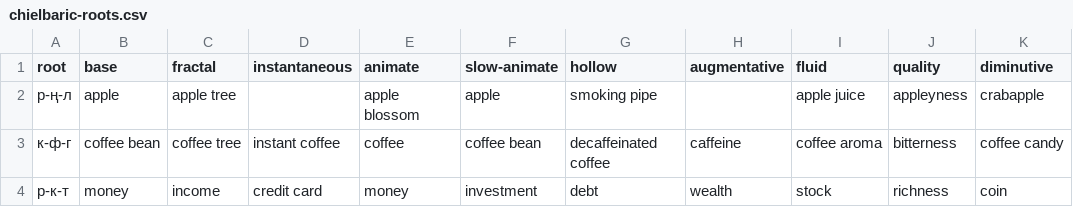
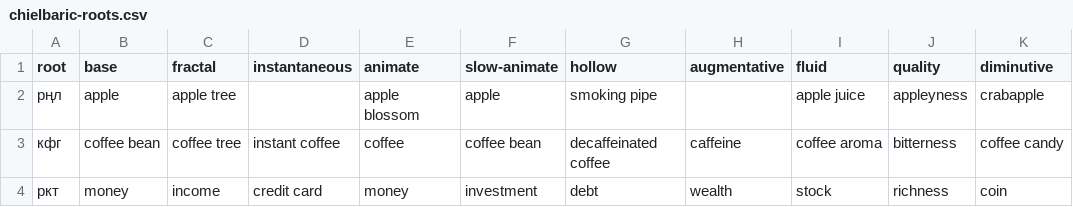
Before and after one commit to SquareScreamYT/conlangs, a CSV file: chielbaric-roots.csv, drawn as a sheet; only a part is shown; the diff names each change by its address in the sheet, - before the commit and + after, or states it on an @@ line.

```diff
--- a/chielbaric-roots.csv
+++ b/chielbaric-roots.csv
-A2 (root): р-ң-л
+A2 (root): рңл
-A3 (root): к-ф-г
+A3 (root): кфг
-A4 (root): р-к-т
+A4 (root): ркт
```
Also changed, not shown: 2 other files.
